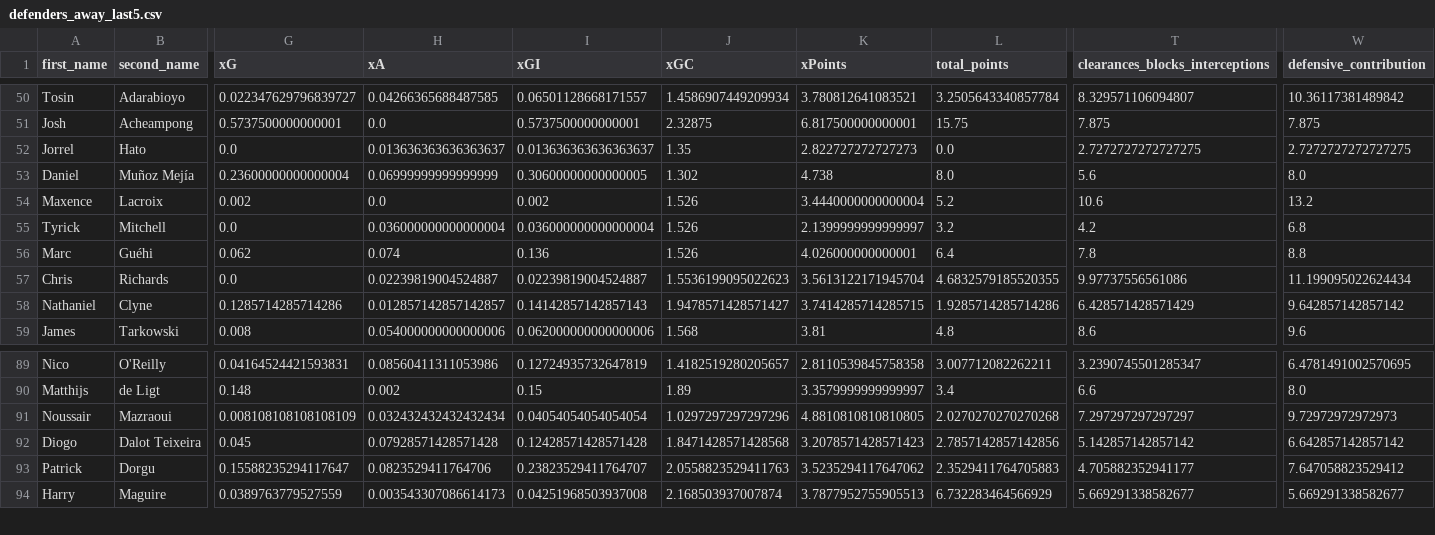
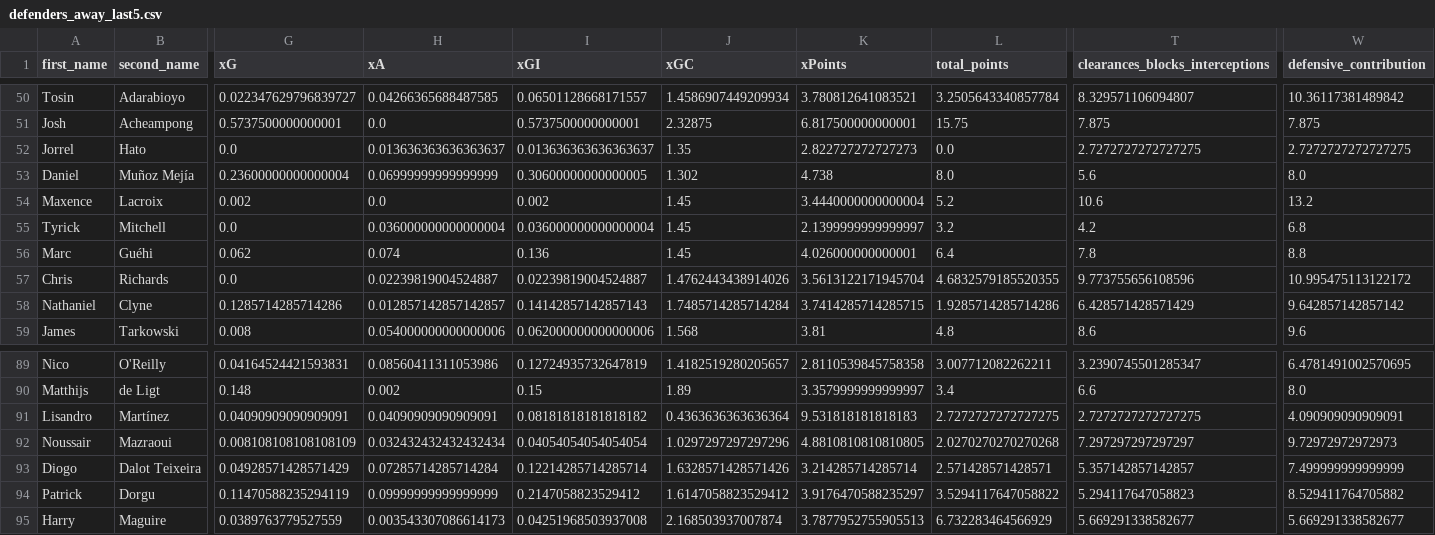
Before and after one commit to sarthakk88/FPL-Stats, a CSV file: data/defenders_away_last5.csv, drawn as a sheet; only a part is shown, gaps mark what is left out; addresses are those after the commit; rows hold the shown columns only; the diff covers the shown part only; the diff names each change by its address in the sheet, - before the commit and + after, or states it on an @@ line.

```diff
--- a/data/defenders_away_last5.csv
+++ b/data/defenders_away_last5.csv
-J54:J56 (xGC): 1.526
+J54:J56 (xGC): 1.45
-J57 (xGC): 1.5536199095022623
+J57 (xGC): 1.4762443438914026
-T57 (clearances_blocks_interceptions): 9.97737556561086
+T57 (clearances_blocks_interceptions): 9.773755656108596
-W57 (defensive_contribution): 11.199095022624434
+W57 (defensive_contribution): 10.995475113122172
-J58 (xGC): 1.9478571428571427
+J58 (xGC): 1.7485714285714284
+row 91: Lisandro | Martínez | 0.04090909090909091 | 0.04090909090909091 | 0.08181818181818182 | 0.4363636363636364 | 9.531818181818183 | 2.7272727272727275 | 2.7272727272727275 | 4.090909090909091
-G93 (xG): 0.045
+G93 (xG): 0.04928571428571429
-H93 (xA): 0.07928571428571428
+H93 (xA): 0.07285714285714284
-I93 (xGI): 0.12428571428571428
+I93 (xGI): 0.12214285714285714
-J93 (xGC): 1.8471428571428568
+J93 (xGC): 1.6328571428571426
-K93 (xPoints): 3.2078571428571423
+K93 (xPoints): 3.214285714285714
-L93 (total_points): 2.7857142857142856
+L93 (total_points): 2.571428571428571
-T93 (clearances_blocks_interceptions): 5.142857142857142
+T93 (clearances_blocks_interceptions): 5.357142857142857
-W93 (defensive_contribution): 6.642857142857142
+W93 (defensive_contribution): 7.499999999999999
-G94 (xG): 0.15588235294117647
+G94 (xG): 0.11470588235294119
-H94 (xA): 0.0823529411764706
+H94 (xA): 0.09999999999999999
-I94 (xGI): 0.23823529411764707
+I94 (xGI): 0.2147058823529412
-J94 (xGC): 2.0558823529411763
+J94 (xGC): 1.6147058823529412
-K94 (xPoints): 3.5235294117647062
+K94 (xPoints): 3.9176470588235297
-L94 (total_points): 2.3529411764705883
+L94 (total_points): 3.5294117647058822
-T94 (clearances_blocks_interceptions): 4.705882352941177
+T94 (clearances_blocks_interceptions): 5.294117647058823
-W94 (defensive_contribution): 7.647058823529412
+W94 (defensive_contribution): 8.529411764705882
```
Also changed, not shown: 92 edited cells elsewhere in this file, data/defenders_all.csv, data/defenders_away.csv, 21 other files.
